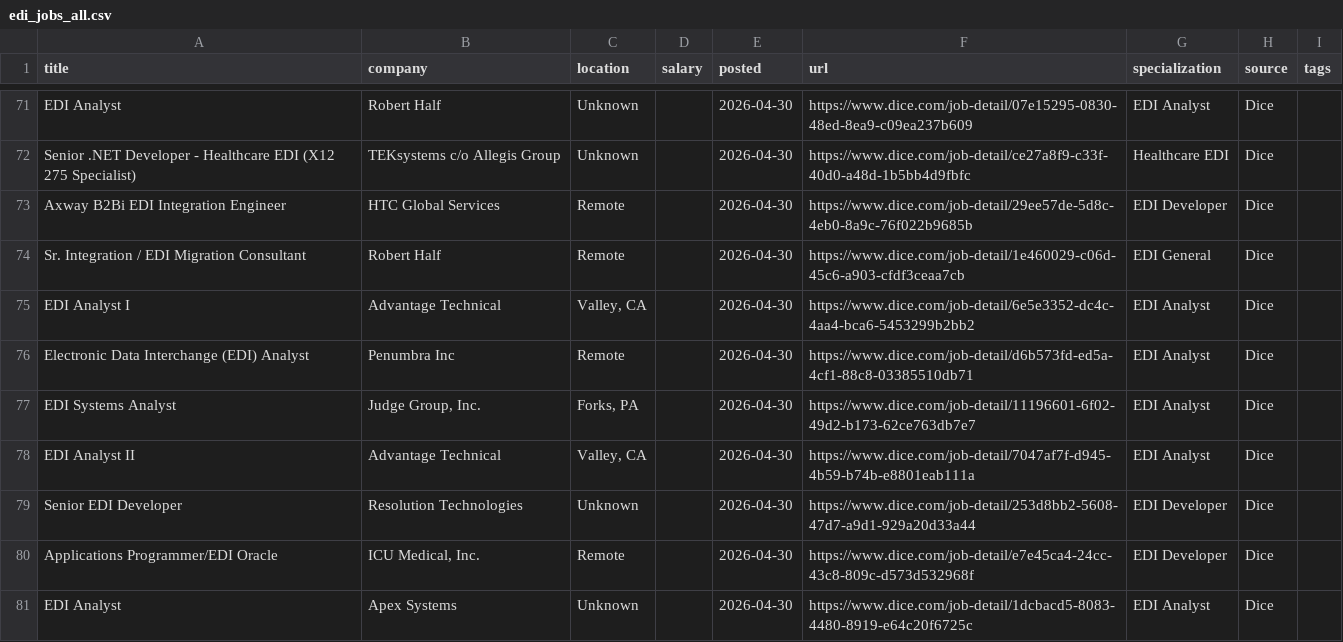
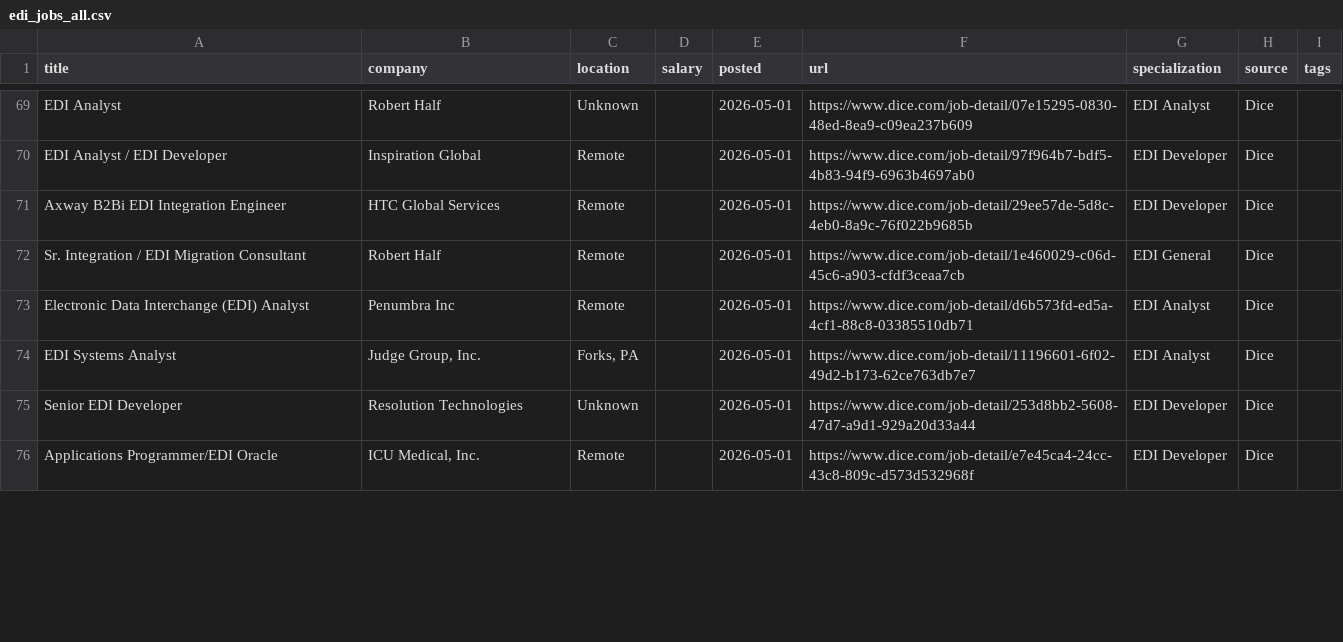
Before and after one commit to remoteediproject-ctrl/remoteedi-jobs, a CSV file: edi_jobs_all.csv, drawn as a sheet; only a part is shown, gaps mark what is left out; removed rows and columns are numbered as before the commit, all else as after; the diff covers the shown part only; the diff names each change by its address in the sheet, - before the commit and + after, or states it on an @@ line.

```diff
--- a/edi_jobs_all.csv
+++ b/edi_jobs_all.csv
-E69 (posted): 2026-04-30
+E69 (posted): 2026-05-01
-row 72: Senior .NET Developer - Healthcare EDI (X12 275 Specialist) | TEKsystems c/o Allegis Group | Unknown |  | 2026-04-30 | https://www.dice.com/job-detail/ce27a8f9-c33f-40d0-a48d-1b5bb4d9fbfc | Healthcare EDI | Dice
+row 70: EDI Analyst / EDI Developer | Inspiration Global | Remote |  | 2026-05-01 | https://www.dice.com/job-detail/97f964b7-bdf5-4b83-94f9-6963b4697ab0 | EDI Developer | Dice
-E71:E72 (posted): 2026-04-30
+E71:E72 (posted): 2026-05-01
-row 75: EDI Analyst I | Advantage Technical | Valley, CA |  | 2026-04-30 | https://www.dice.com/job-detail/6e5e3352-dc4c-4aa4-bca6-5453299b2bb2 | EDI Analyst | Dice
-E73:E74 (posted): 2026-04-30
+E73:E74 (posted): 2026-05-01
-row 78: EDI Analyst II | Advantage Technical | Valley, CA |  | 2026-04-30 | https://www.dice.com/job-detail/7047af7f-d945-4b59-b74b-e8801eab111a | EDI Analyst | Dice
-E75:E76 (posted): 2026-04-30
+E75:E76 (posted): 2026-05-01
-row 81: EDI Analyst | Apex Systems | Unknown |  | 2026-04-30 | https://www.dice.com/job-detail/1dcbacd5-8083-4480-8919-e64c20f6725c | EDI Analyst | Dice
```
Also changed, not shown: 7 added rows, 9 removed rows and 33 edited cells elsewhere in this file, 2 other files.
